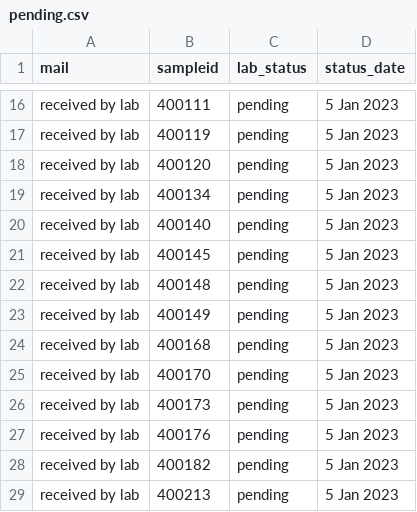
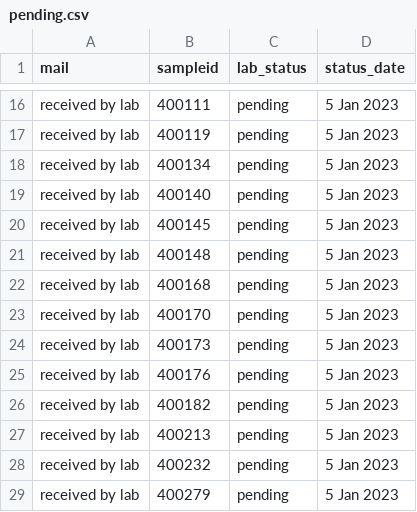
Before and after one commit to opioiddatalab/drugchecking, a CSV file: status/pending.csv, drawn as a sheet; only a part is shown, gaps mark what is left out; the shorter side is filled out with more unchanged rows; the diff names each change by its address in the sheet, - before the commit and + after, or states it on an @@ line.

Commit message:
Update pending.csv

```diff
--- a/status/pending.csv
+++ b/status/pending.csv
-row 18: received by lab | 400120 | pending | 5 Jan 2023
-row 23: received by lab | 400149 | pending | 5 Jan 2023
```
